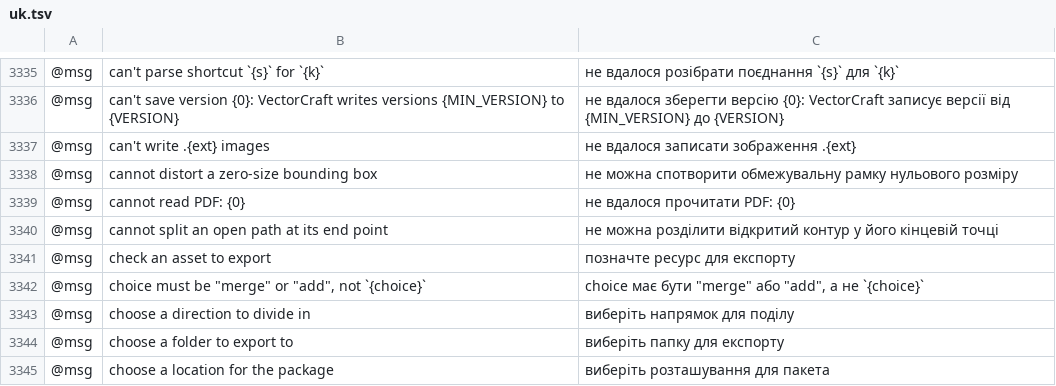
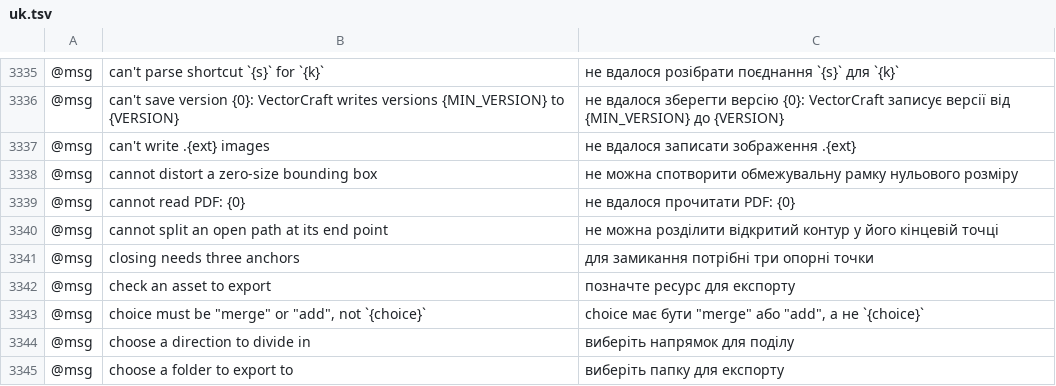
Before and after one commit to Fin3t/vectorcraft, a TSV file: crates/ui-egui/src/i18n/uk.tsv, drawn as a sheet; only a part is shown, gaps mark what is left out; the shorter side is filled out with more unchanged rows; the diff names each change by its address in the sheet, - before the commit and + after, or states it on an @@ line.

```diff
--- a/crates/ui-egui/src/i18n/uk.tsv
+++ b/crates/ui-egui/src/i18n/uk.tsv
+row 3341: @msg | closing needs three anchors | для замикання потрібні три опорні точки
```
Also changed, not shown: crates/ui-egui/src/i18n/es.tsv, crates/ui-egui/src/i18n/fr.tsv, 11 other files.
